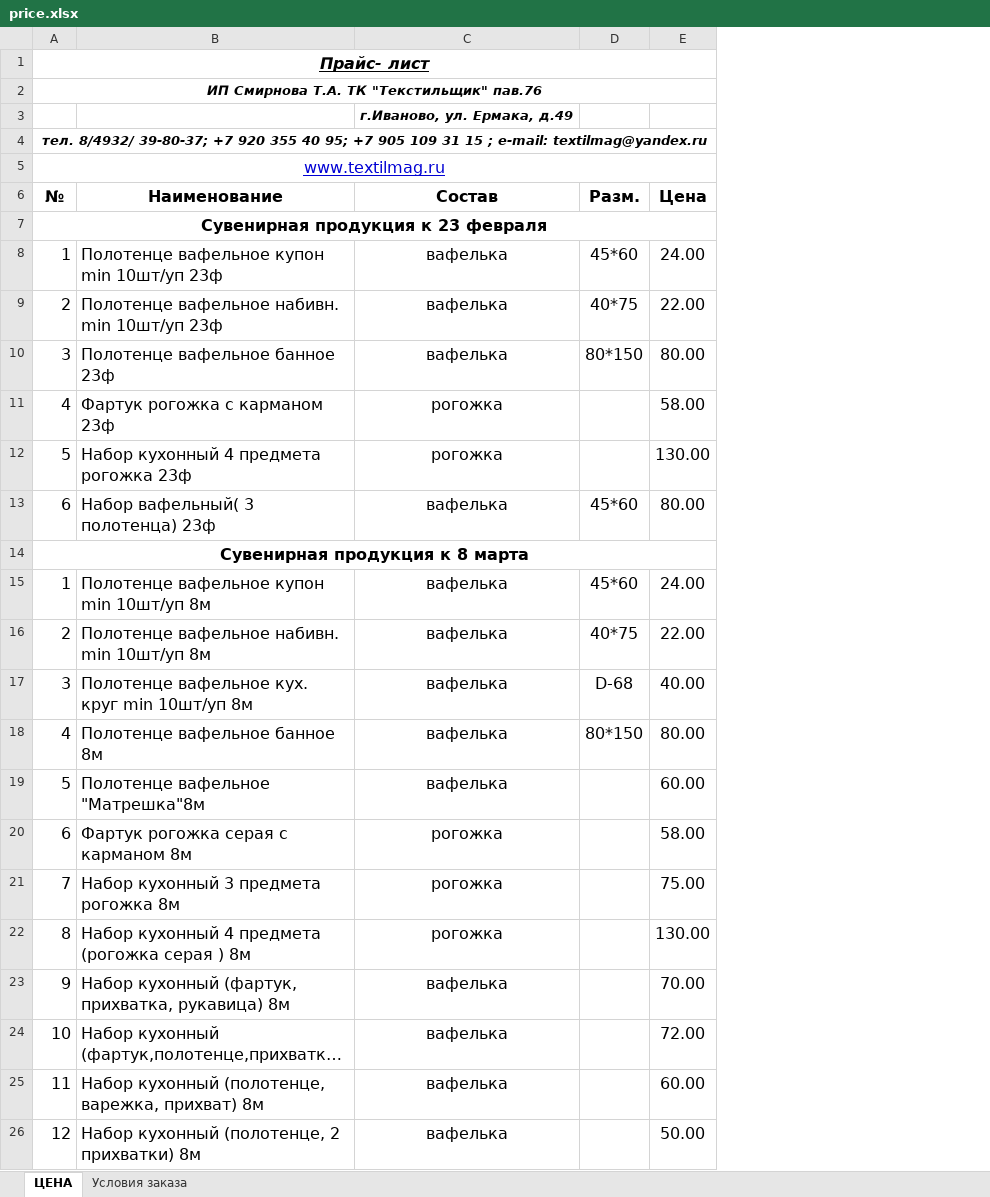
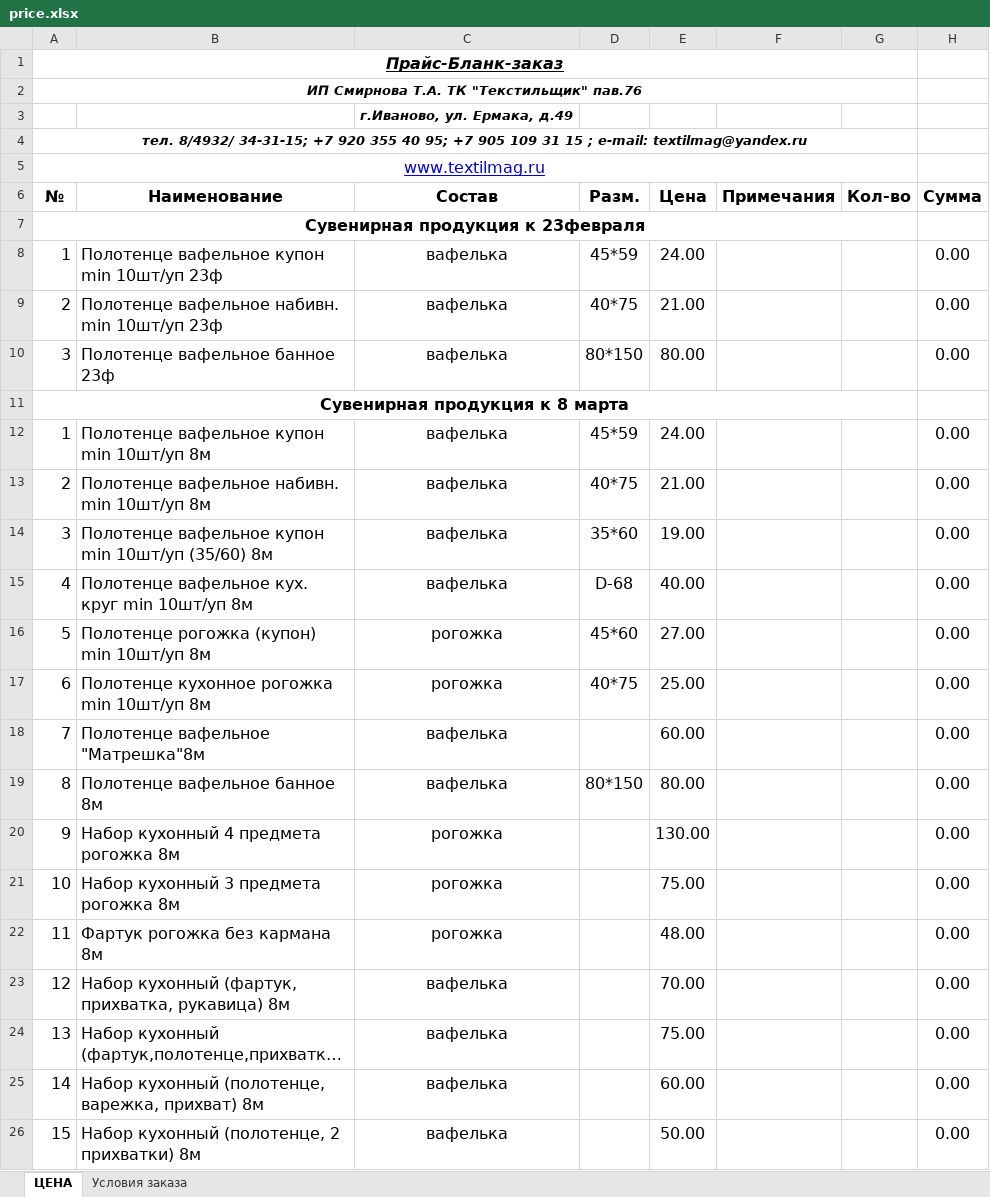
Before and after one commit to bart00794/textilmag, an Excel workbook: kak-zakazat/price.xlsx, sheet ЦЕНА, drawn as a sheet; only a part is shown; long unchanged cells end in …; values as stored, in another font and other column widths than the file's, no borders; removed rows and columns are numbered as before the commit, all else as after; the diff covers the shown part only; the diff names each change by its address in the sheet, - before the commit and + after, or states it on an @@ line.

Commit message:
from prod

```diff
--- a/kak-zakazat/price.xlsx (sheet ЦЕНА)
+++ b/kak-zakazat/price.xlsx (sheet ЦЕНА)
+column F (Примечания), empty
+column G (Кол-во), empty
+column H (Сумма), rows 8-13: 0.00 | 0.00 | 0.00 |  | 0.00 | 0.00; row 15: 0.00; row 19: 0.00; row 21: 0.00; rows 23-26: all 0.00
-A1 (№): Прайс- лист
+A1 (№): Прайс-Бланк-заказ
-A4 (№): тел. 8/4932/ 39-80-37; +7 920…
+A4 (№): тел. 8/4932/ 34-31-15; +7 920…
-A7 (№): Сувенирная продукция к 23 февраля
+A7 (№): Сувенирная продукция к 23февраля
-D8 (Разм.): 45*60
+D8 (Разм.): 45*59
-E9 (Цена): 22.00
+E9 (Цена): 21.00
-row 11: 4 | Фартук рогожка с карманом 23ф | рогожка |  | 58.00
-row 12: 5 | Набор кухонный 4 предмета рогожка 23ф | рогожка |  | 130.00
-row 13: 6 | Набор вафельный( 3 полотенца) 23ф | вафелька | 45*60 | 80.00
-D12 (Разм.): 45*60
+D12 (Разм.): 45*59
-E13 (Цена): 22.00
+E13 (Цена): 21.00
+row 14: 3 | Полотенце вафельное купон min 10шт/уп (35/60) 8м | вафелька | 35*60 | 19.00 |  |  | 0.00
-A15 (№): 3
+A15 (№): 4
+row 16: 5 | Полотенце рогожка (купон) min 10шт/уп 8м | рогожка | 45*60 | 27.00 |  |  | 0.00
+row 17: 6 | Полотенце кухонное рогожка min 10шт/уп 8м | рогожка | 40*75 | 25.00 |  |  | 0.00
+row 18: 7 | Полотенце вафельное "Матрешка"8м | вафелька |  | 60.00 |  |  | 0.00
-A19 (№): 4
+A19 (№): 8
-row 19: 5 | Полотенце вафельное "Матрешка"8м | вафелька |  | 60.00
-row 20: 6 | Фартук рогожка серая с карманом 8м | рогожка |  | 58.00
+row 20: 9 | Набор кухонный 4 предмета рогожка 8м | рогожка |  | 130.00 |  |  | 0.00
-A21 (№): 7
+A21 (№): 10
-row 22: 8 | Набор кухонный 4 предмета (рогожка серая ) 8м | рогожка |  | 130.00
+row 22: 11 | Фартук рогожка без кармана 8м | рогожка |  | 48.00 |  |  | 0.00
-A23 (№): 9
+A23 (№): 12
-A24 (№): 10
+A24 (№): 13
-E24 (Цена): 72.00
+E24 (Цена): 75.00
-A25 (№): 11
+A25 (№): 14
-A26 (№): 12
+A26 (№): 15
```
Also changed, not shown: 24 added rows, 9 removed rows and 103 edited cells elsewhere in this sheet, sheet Условия заказа.
